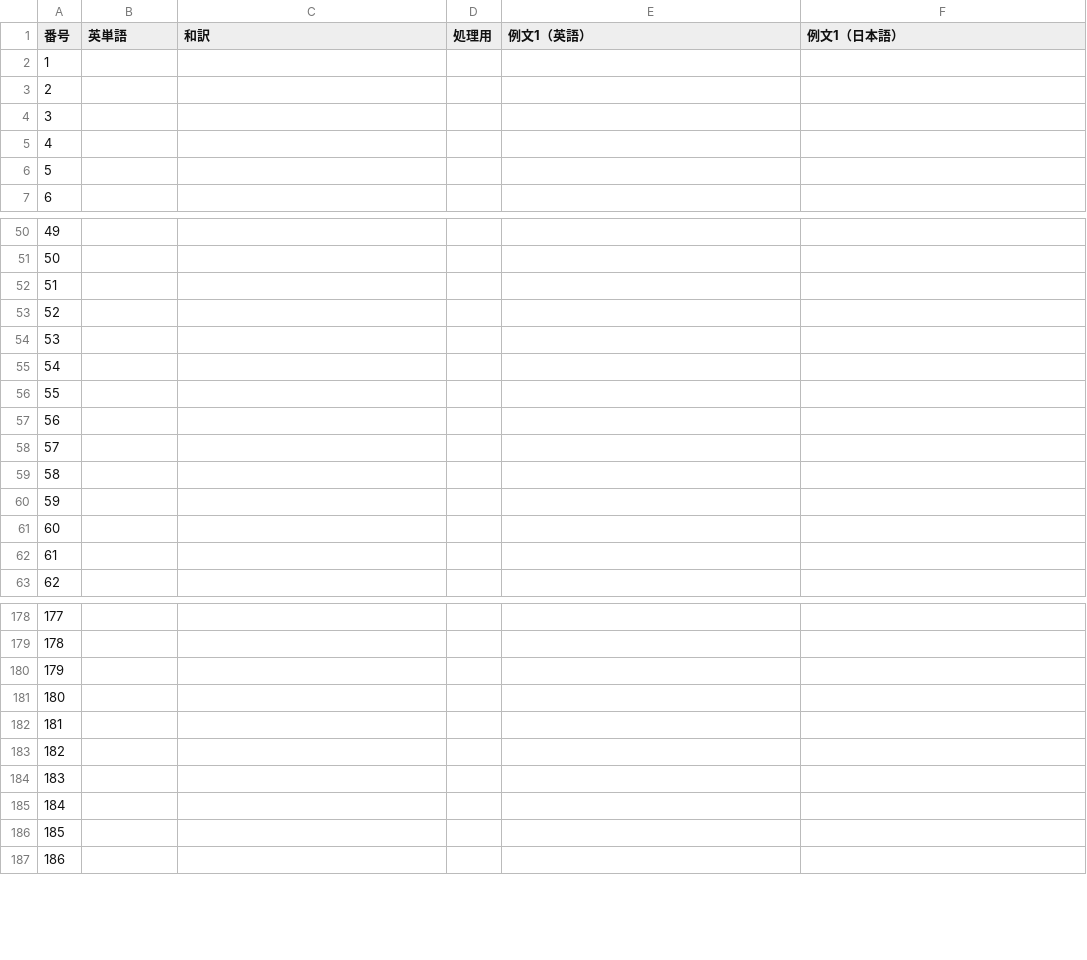
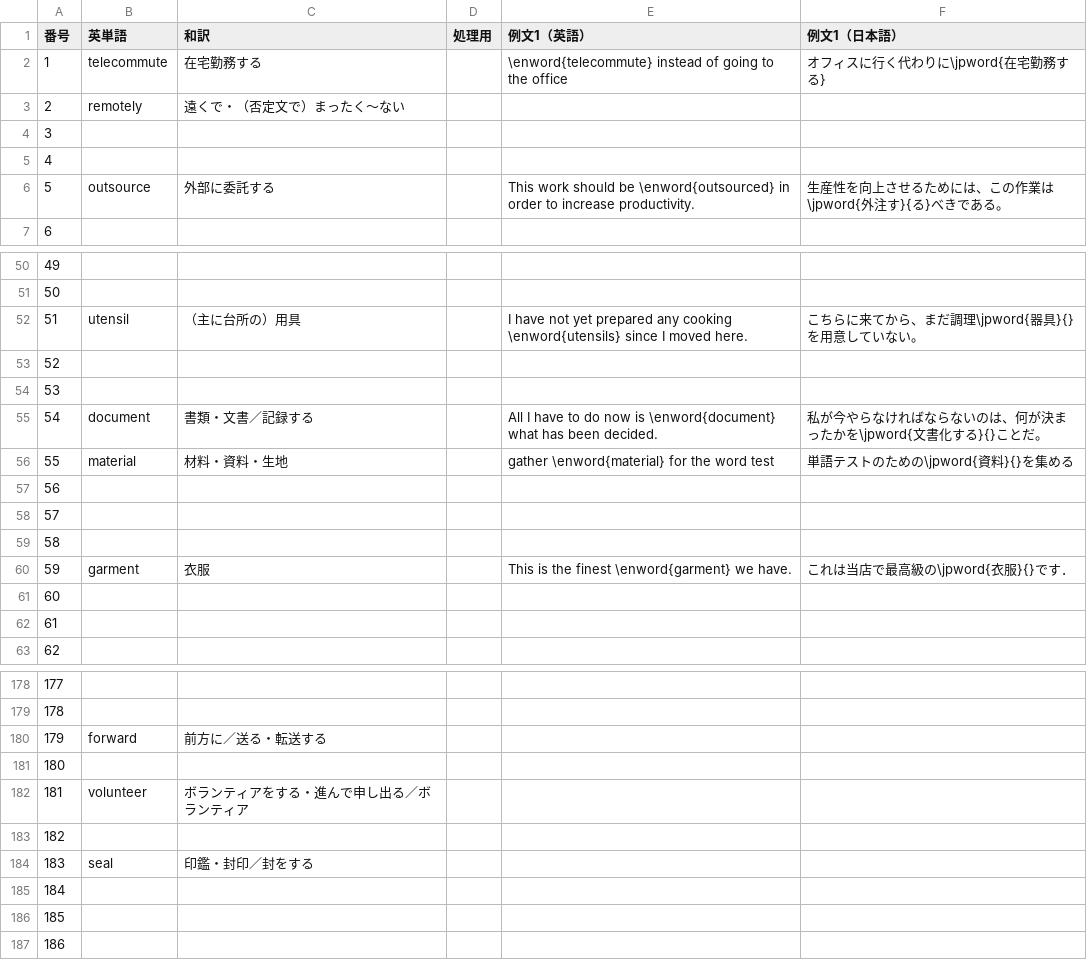
Before and after one commit to Ankaidan/ankaidan.github.io, a TSV file: u/newwordtest/files/kamitango.tsv, drawn as a sheet; only a part is shown, gaps mark what is left out; the diff covers the shown part only.

Commit message:
create newwordtest generator

```diff
--- a/u/newwordtest/files/kamitango.tsv
+++ b/u/newwordtest/files/kamitango.tsv
@@ -1,7 +1,7 @@
 番号	英単語	和訳	処理用	例文1（英語）	例文1（日本語）
-1					
-2					
+1	telecommute	在宅勤務する		\enword{telecommute} instead of going to the office	オフィスに行く代わりに\jpword{在宅勤務する}
+2	remotely	遠くで・（否定文で）まったく〜ない			
 3					
 4					
-5					
+5	outsource	外部に委託する		This work should be \enword{outsourced} in order to increase productivity.	生産性を向上させるためには、この作業は\jpword{外注す}{る}べきである。
 6					
@@ -51,7 +51,7 @@
 50					
-51					
+51	utensil	（主に台所の）用具		I have not yet prepared any cooking \enword{utensils} since I moved here.	こちらに来てから、まだ調理\jpword{器具}{}を用意していない。
 52					
 53					
-54					
-55					
+54	document	書類・文書／記録する		All I have to do now is \enword{document} what has been decided.	私が今やらなければならないのは、何が決まったかを\jpword{文書化する}{}ことだ。
+55	material	材料・資料・生地		gather \enword{material} for the word test	単語テストのための\jpword{資料}{}を集める
 56					
@@ -59,3 +59,3 @@
 58					
-59					
+59	garment	衣服		This is the finest \enword{garment} we have.	これは当店で最高級の\jpword{衣服}{}です．
 60					
@@ -179,7 +179,7 @@
 178					
-179					
+179	forward	前方に／送る・転送する			
 180					
-181					
+181	volunteer	ボランティアをする・進んで申し出る／ボランティア			
 182					
-183					
+183	seal	印鑑・封印／封をする			
 184					
```
Also changed, not shown: 50 edited cells elsewhere in this file, 17 other files.
